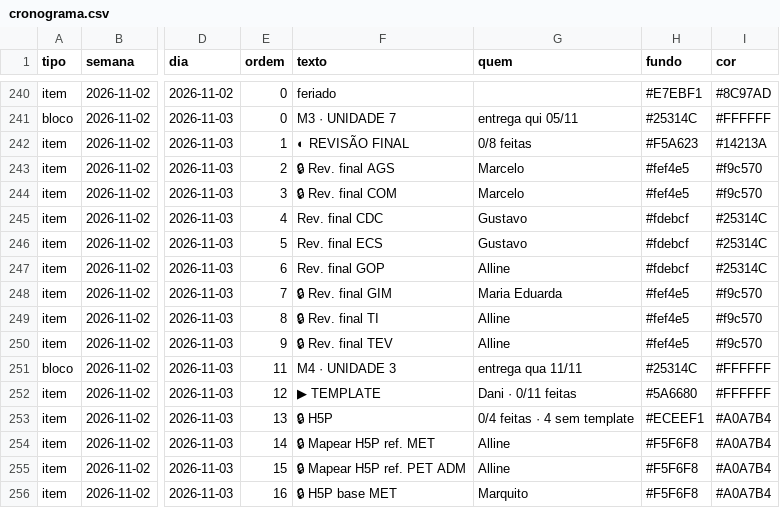
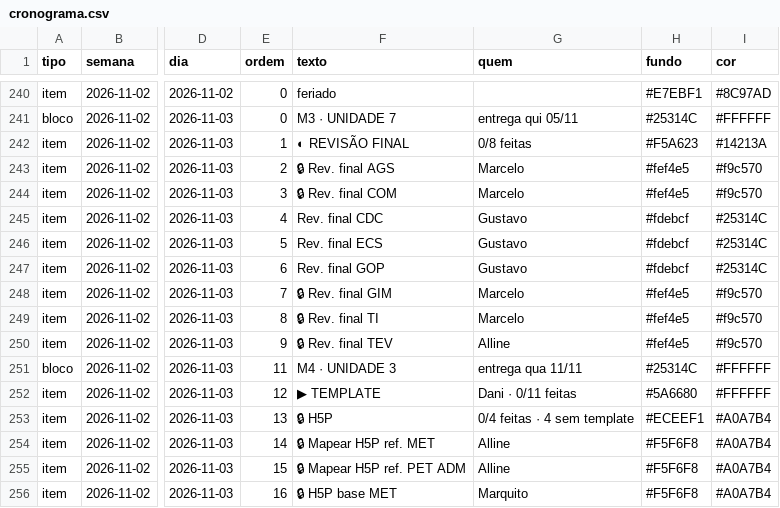
Before and after one commit to Moodle-IFTP-AL/Painel-de-Construcao, a CSV file: cronograma.csv, drawn as a sheet; only a part is shown, gaps mark what is left out; the diff names each change by its address in the sheet, - before the commit and + after, or states it on an @@ line.

Commit message:
esteira: dados de 28/10/2026 14:11

```diff
--- a/cronograma.csv
+++ b/cronograma.csv
-G247 (quem): Alline
+G247 (quem): Gustavo
-G248 (quem): Maria Eduarda
+G248 (quem): Marcelo
-G249 (quem): Alline
+G249 (quem): Marcelo
```
